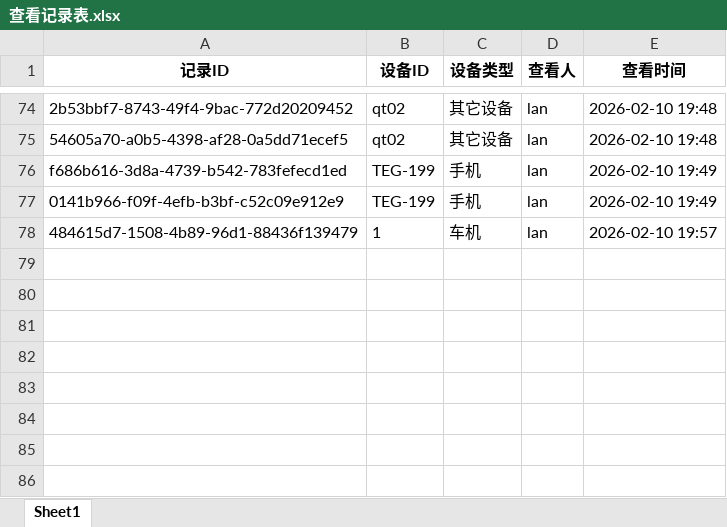
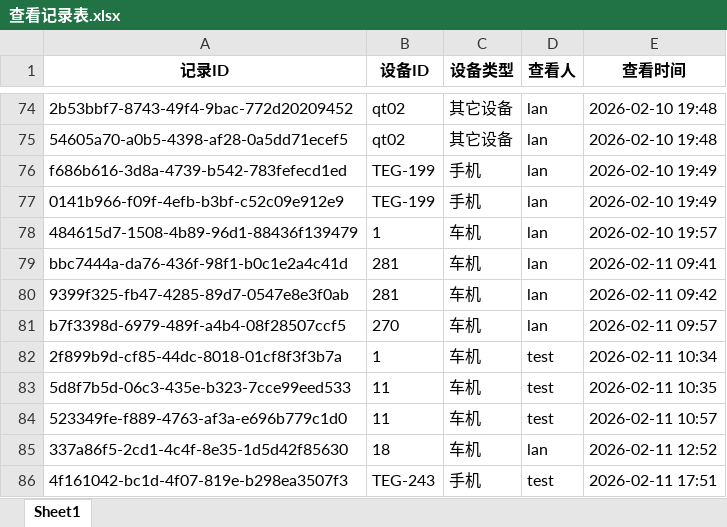
Before and after one commit to lan870606637/Automotive-Mobile-Device-Management-Platform, an Excel workbook: excel_templates/查看记录表.xlsx, sheet Sheet1, drawn as a sheet; only a part is shown, gaps mark what is left out; values as stored, in another font and other column widths than the file's, no borders; the diff names each change by its address in the sheet, - before the commit and + after, or states it on an @@ line.

```diff
--- a/excel_templates/查看记录表.xlsx (sheet Sheet1)
+++ b/excel_templates/查看记录表.xlsx (sheet Sheet1)
+row 79: bbc7444a-da76-436f-98f1-b0c1e2a4c41d | 281 | 车机 | lan | 2026-02-11 09:41
+row 80: 9399f325-fb47-4285-89d7-0547e8e3f0ab | 281 | 车机 | lan | 2026-02-11 09:42
+row 81: b7f3398d-6979-489f-a4b4-08f28507ccf5 | 270 | 车机 | lan | 2026-02-11 09:57
+row 82: 2f899b9d-cf85-44dc-8018-01cf8f3f3b7a | 1 | 车机 | test | 2026-02-11 10:34
+row 83: 5d8f7b5d-06c3-435e-b323-7cce99eed533 | 11 | 车机 | test | 2026-02-11 10:35
+row 84: 523349fe-f889-4763-af3a-e696b779c1d0 | 11 | 车机 | test | 2026-02-11 10:57
+row 85: 337a86f5-2cd1-4c4f-8e35-1d5d42f85630 | 18 | 车机 | lan | 2026-02-11 12:52
+row 86: 4f161042-bc1d-4f07-819e-b298ea3507f3 | TEG-243 | 手机 | test | 2026-02-11 17:51
```
Also changed, not shown: excel_templates/仪表表.xlsx, excel_templates/手机表.xlsx, 38 other files.
